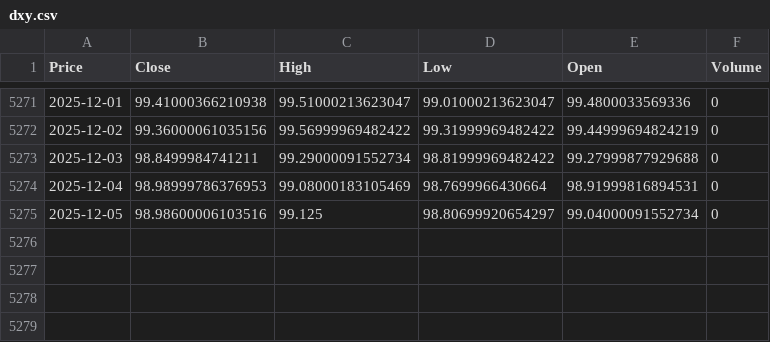
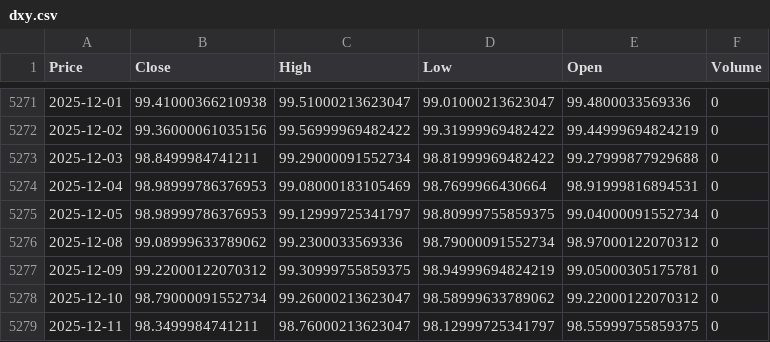
Before and after one commit to Kevin-mgz/gold-price-forecasting-ml, a CSV file: data/raw/dxy.csv, drawn as a sheet; only a part is shown, gaps mark what is left out; the diff names each change by its address in the sheet, - before the commit and + after, or states it on an @@ line.

```diff
--- a/data/raw/dxy.csv
+++ b/data/raw/dxy.csv
-B5275 (Close): 98.98600006103516
+B5275 (Close): 98.98999786376953
-C5275 (High): 99.125
+C5275 (High): 99.12999725341797
-D5275 (Low): 98.80699920654297
+D5275 (Low): 98.80999755859375
+row 5276: 2025-12-08 | 99.08999633789062 | 99.2300033569336 | 98.79000091552734 | 98.97000122070312 | 0
+row 5277: 2025-12-09 | 99.22000122070312 | 99.30999755859375 | 98.94999694824219 | 99.05000305175781 | 0
+row 5278: 2025-12-10 | 98.79000091552734 | 99.26000213623047 | 98.58999633789062 | 99.22000122070312 | 0
+row 5279: 2025-12-11 | 98.3499984741211 | 98.76000213623047 | 98.12999725341797 | 98.55999755859375 | 0
```
Also changed, not shown: data/processed/dataset_final.csv, data/raw/etf_gld.csv, 10 other files.
